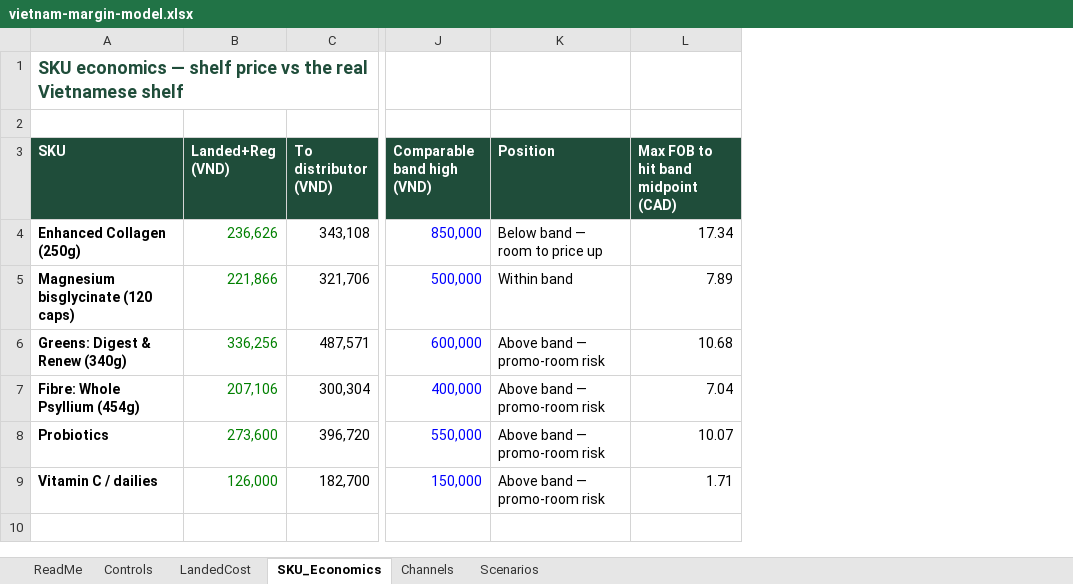
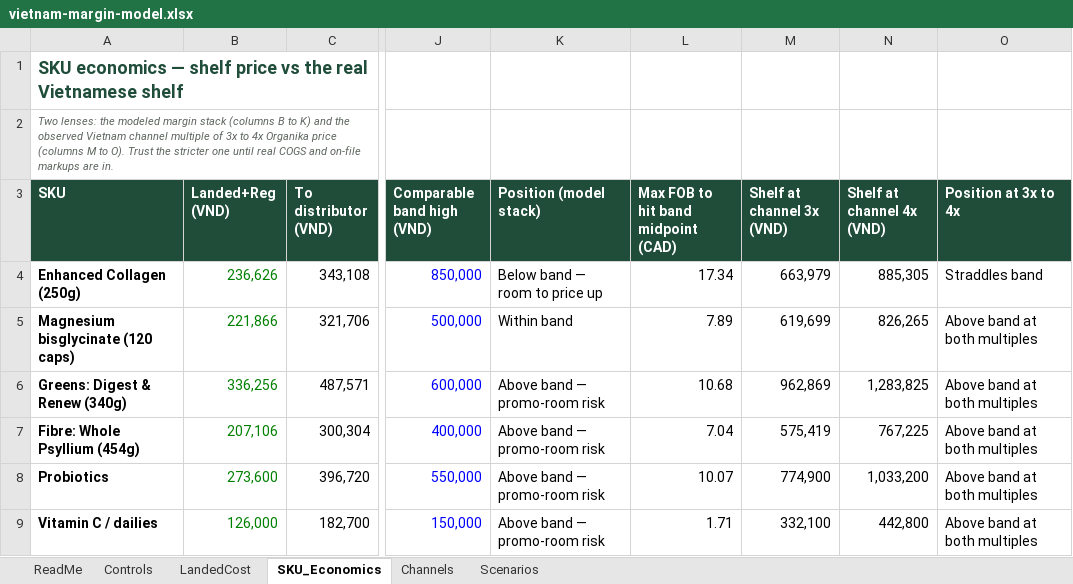
Before and after one commit to louisnto-cloud/my-first-project, an Excel workbook: vietnam-margin-model.xlsx, sheet SKU_Economics, drawn as a sheet; only a part is shown, gaps mark what is left out; values as stored, in another font and other column widths than the file's, no borders; the diff names each change by its address in the sheet, - before the commit and + after, or states it on an @@ line.

```diff
--- a/vietnam-margin-model.xlsx (sheet SKU_Economics)
+++ b/vietnam-margin-model.xlsx (sheet SKU_Economics)
+column M (Shelf at channel 3x (VND)), rows 4-9: 663,979 | 619,699 | 962,869 | 575,419 | 774,900 | 332,100
+column N (Shelf at channel 4x (VND)), rows 4-9: 885,305 | 826,265 | 1,283,825 | 767,225 | 1,033,200 | 442,800
+column O (Position at 3x to 4x), rows 4-9: Straddles band | Above band at both multiples | Above band at both multiples | Above band at both multiples | Above band at both multiples | Above band at both multiples
-A2 (SKU): (empty)
+A2 (SKU): Two lenses: the modeled margin stack (columns B to K) and the observed Vietnam channel multiple of 3x to 4x Organika price (columns M to O). Trust the stricter one until real COGS and on-file markups are in.
-K3: Position
+K3: Position (model stack)
```
Also changed, not shown: sheet Controls, sheet LandedCost, sheet ReadMe, formulas that keep their value.
